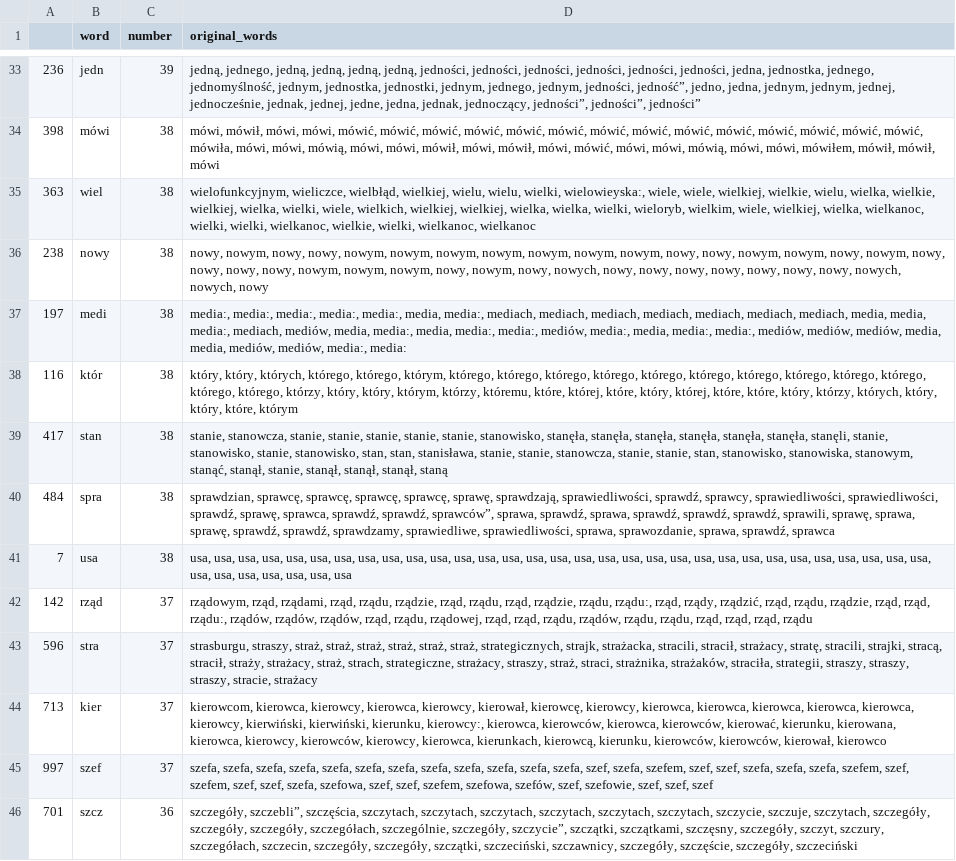
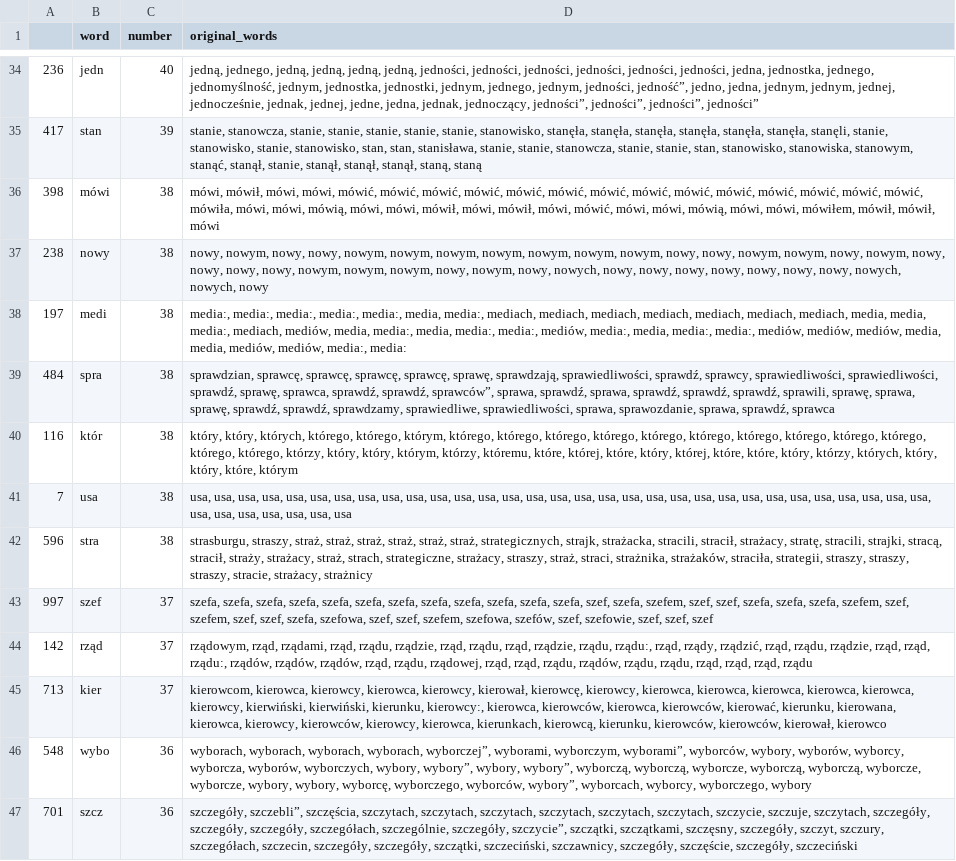
Before and after one commit to JohnKaczmarczyk/APIendPoint, a CSV file: tvp_key_words.csv, drawn as a sheet; only a part is shown, gaps mark what is left out; removed rows and columns are numbered as before the commit, all else as after; the diff covers the shown part only; the diff names each change by its address in the sheet, - before the commit and + after, or states it on an @@ line.

```diff
--- a/tvp_key_words.csv
+++ b/tvp_key_words.csv
-C34 (number): 39
+C34 (number): 40
-D34 (original_words): …jedności”, jedności”, jedności”
+D34 (original_words): …jedności”, jedności”, jedności”, jedności”
+row 35: 417 | stan | 39 | stanie, stanowcza, stanie, stanie, stanie, stanie, stanie, stanowisko, stanęła, stanęła, stanęła, stanęła, stanęła, stanęła, stanęli, stanie, stanowisko, stanie, stanowisko, stan, stan, stanisława, stanie, stanie, stanowcza, stanie, stanie, stan, stanowisko, stanowiska, stanowym, stanąć, stanął, stanie, stanął, stanął, stanął, staną, staną
-row 35: 363 | wiel | 38 | wielofunkcyjnym, wieliczce, wielbłąd, wielkiej, wielu, wielu, wielki, wielowieyska:, wiele, wiele, wielkiej, wielkie, wielu, wielka, wielkie, wielkiej, wielka, wielki, wiele, wielkich, wielkiej, wielkiej, wielka, wielka, wielki, wieloryb, wielkim, wiele, wielkiej, wielka, wielkanoc, wielki, wielki, wielkanoc, wielkie, wielki, wielkanoc, wielkanoc
@@ row 40 moved to row 39: 484 @@
-row 39: 417 | stan | 38 | stanie, stanowcza, stanie, stanie, stanie, stanie, stanie, stanowisko, stanęła, stanęła, stanęła, stanęła, stanęła, stanęła, stanęli, stanie, stanowisko, stanie, stanowisko, stan, stan, stanisława, stanie, stanie, stanowcza, stanie, stanie, stan, stanowisko, stanowiska, stanowym, stanąć, stanął, stanie, stanął, stanął, stanął, staną
+row 42: 596 | stra | 38 | strasburgu, straszy, straż, straż, straż, straż, straż, straż, strategicznych, strajk, strażacka, stracili, stracił, strażacy, stratę, stracili, strajki, stracą, stracił, straży, strażacy, straż, strach, strategiczne, strażacy, straszy, straż, straci, strażnika, strażaków, straciła, strategii, straszy, straszy, straszy, stracie, strażacy, strażnicy
@@ row 45 moved to row 43: 997 @@
-row 43: 596 | stra | 37 | strasburgu, straszy, straż, straż, straż, straż, straż, straż, strategicznych, strajk, strażacka, stracili, stracił, strażacy, stratę, stracili, strajki, stracą, stracił, straży, strażacy, straż, strach, strategiczne, strażacy, straszy, straż, straci, strażnika, strażaków, straciła, strategii, straszy, straszy, straszy, stracie, strażacy
@@ row 49 moved to row 46: 548 @@
```
Also changed, not shown: 13 added rows, 12 removed rows, 19 moved rows and 30 edited cells elsewhere in this file, tvn_key_words.csv, 3 other files.
